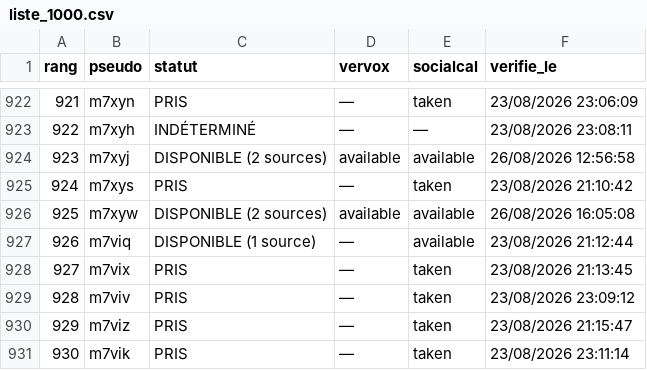
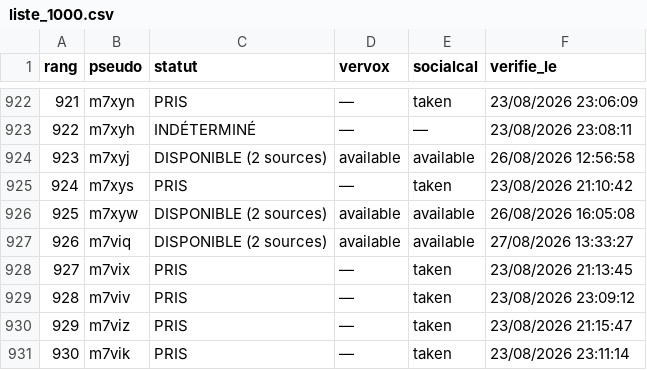
Before and after one commit to Kostas258/Kostas258, a CSV file: liste_1000.csv, drawn as a sheet; only a part is shown, gaps mark what is left out.

```diff
--- a/liste_1000.csv
+++ b/liste_1000.csv
@@ -926,3 +926,3 @@ rang,pseudo,statut,vervox,socialcal,verifie_le
 925,m7xyw,DISPONIBLE (2 sources),available,available,26/08/2026 16:05:08
-926,m7viq,DISPONIBLE (1 source),—,available,23/08/2026 21:12:44
+926,m7viq,DISPONIBLE (2 sources),available,available,27/08/2026 13:33:27
 927,m7vix,PRIS,—,taken,23/08/2026 21:13:45
```
Also changed, not shown: 4 other files.
